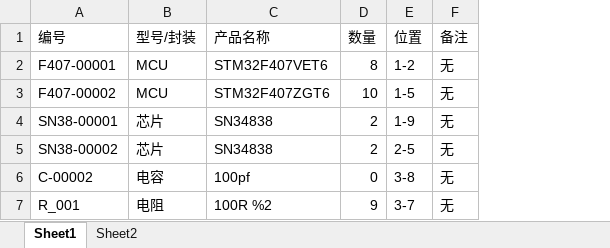
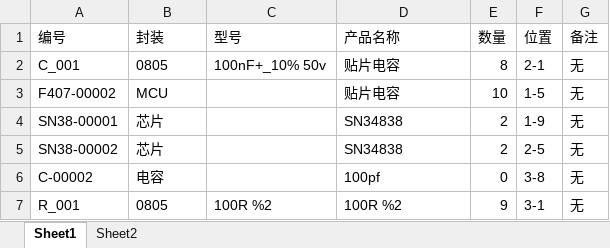
Before and after one commit to colorful-p/Electronic_warehouse, an Excel workbook: 元器件管理表.xlsm, sheet Sheet1, drawn as a sheet; values as stored, in another font and other column widths than the file's, no borders; removed rows and columns are numbered as before the commit, all else as after; the diff names each change by its address in the sheet, - before the commit and + after, or states it on an @@ line.

```diff
--- a/元器件管理表.xlsm (sheet Sheet1)
+++ b/元器件管理表.xlsm (sheet Sheet1)
+column C (型号), row 7: 100R %2
-B1: 型号/封装
+B1: 封装
-row 2: F407-00001 | MCU | STM32F407VET6 | 8 | 1-2 | 无
+row 2: C_001 | 0805 | 100nF+_10% 50v | 贴片电容 | 8 | 2-1 | 无
-D3 (产品名称): STM32F407ZGT6
+D3 (产品名称): 贴片电容
-B7 (封装): 电阻
+B7 (封装): 0805
-F7 (位置): 3-7
+F7 (位置): 3-1
```
Also changed, not shown: sheet Sheet2, charts or pictures, 2 other files.
